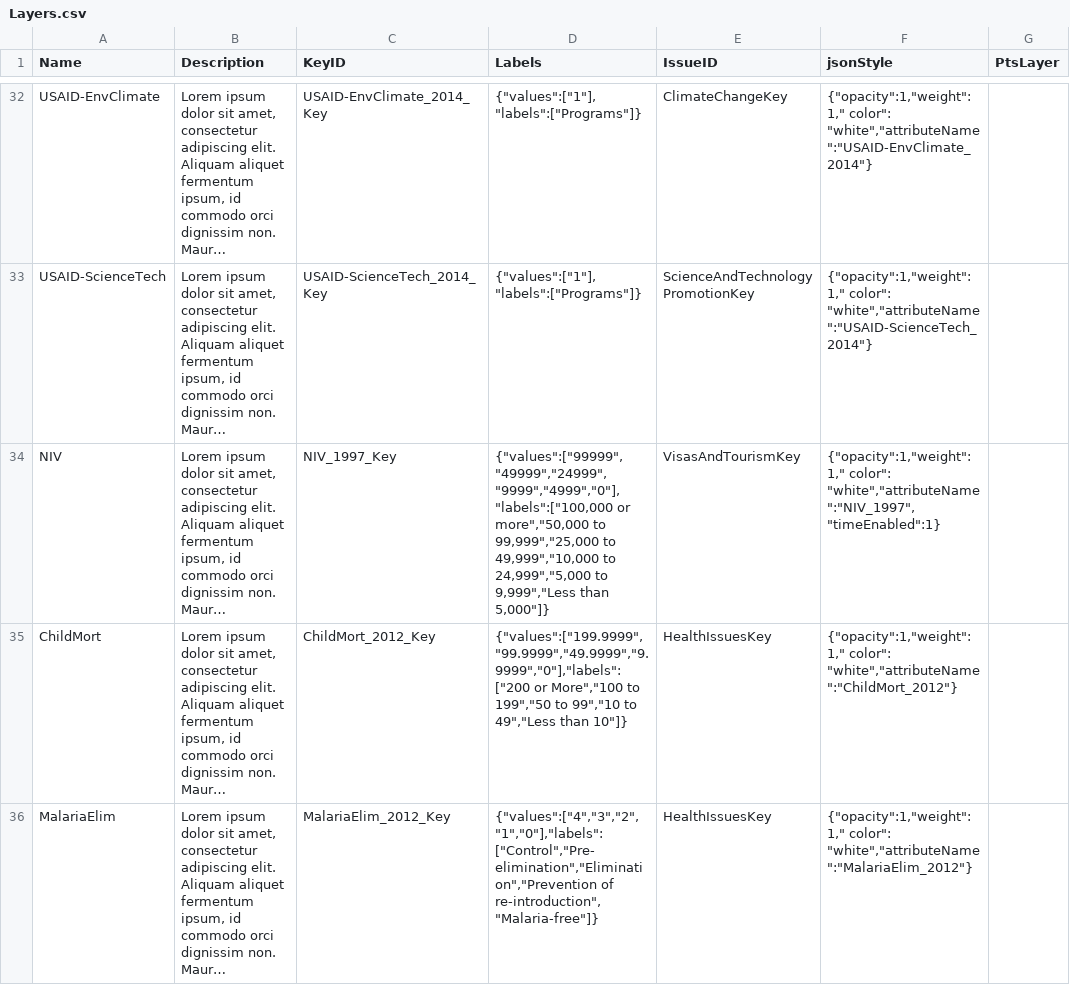
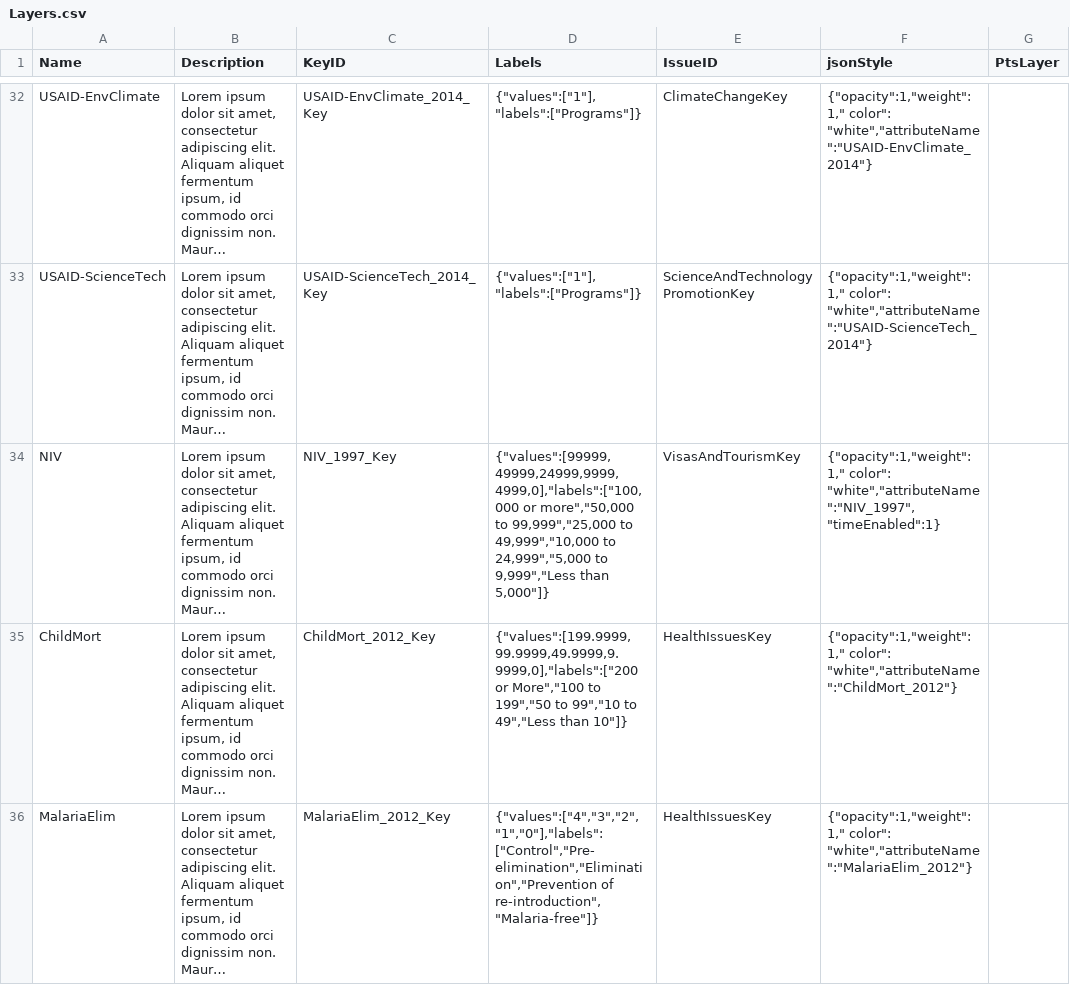
Before and after one commit to USStateDept/DiplomacyExplorer2, a CSV file: sql/current/Layers.csv, drawn as a sheet; only a part is shown, gaps mark what is left out; long unchanged cells end in …; the diff covers the shown part only; the diff names each change by its address in the sheet, - before the commit and + after, or states it on an @@ line.

Commit message:
fixed up some bugs and added value hover

```diff
--- a/sql/current/Layers.csv
+++ b/sql/current/Layers.csv
-D34 (Labels): {"values":["99999", "49999","24999","9999","4999","0"],"labels":["100,000 or more","50,000…
+D34 (Labels): {"values":[99999, 49999,24999,9999,4999,0],"labels":["100,000 or more","50,000…
-D35 (Labels): {"values":["199.9999","99.9999","49.9999","9.9999","0"],"labels":["200 or More","100…
+D35 (Labels): {"values":[199.9999,99.9999,49.9999,9.9999,0],"labels":["200 or More","100…
```
Also changed, not shown: 1 edited cell elsewhere in this file, 2 other files.
